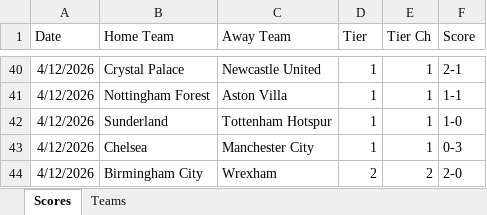
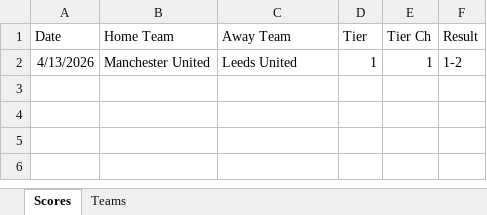
Before and after one commit to seanelvidge/England-football-results, an Excel workbook: .github/tmp_results.xlsx, sheet Scores, drawn as a sheet; only a part is shown, gaps mark what is left out; values as stored, in another font and other column widths than the file's, no borders; removed rows and columns are numbered as before the commit, all else as after; the diff covers the shown part only; the diff names each change by its address in the sheet, - before the commit and + after, or states it on an @@ line.

Commit message:
Add files via upload

```diff
--- a/.github/tmp_results.xlsx (sheet Scores)
+++ b/.github/tmp_results.xlsx (sheet Scores)
-F1: Score
+F1: Result
-A2 (Date): 4/12/2026
+A2 (Date): 4/13/2026
-B2 (Home Team): Crystal Palace
+B2 (Home Team): Manchester United
-C2 (Away Team): Newcastle United
+C2 (Away Team): Leeds United
-F2 (Result): 2-1
+F2 (Result): 1-2
-row 41: 4/12/2026 | Nottingham Forest | Aston Villa | 1 | 1 | 1-1
-row 42: 4/12/2026 | Sunderland | Tottenham Hotspur | 1 | 1 | 1-0
-row 43: 4/12/2026 | Chelsea | Manchester City | 1 | 1 | 0-3
-row 44: 4/12/2026 | Birmingham City | Wrexham | 2 | 2 | 2-0
```
Also changed, not shown: 38 removed rows elsewhere in this sheet, formulas that keep their value.
